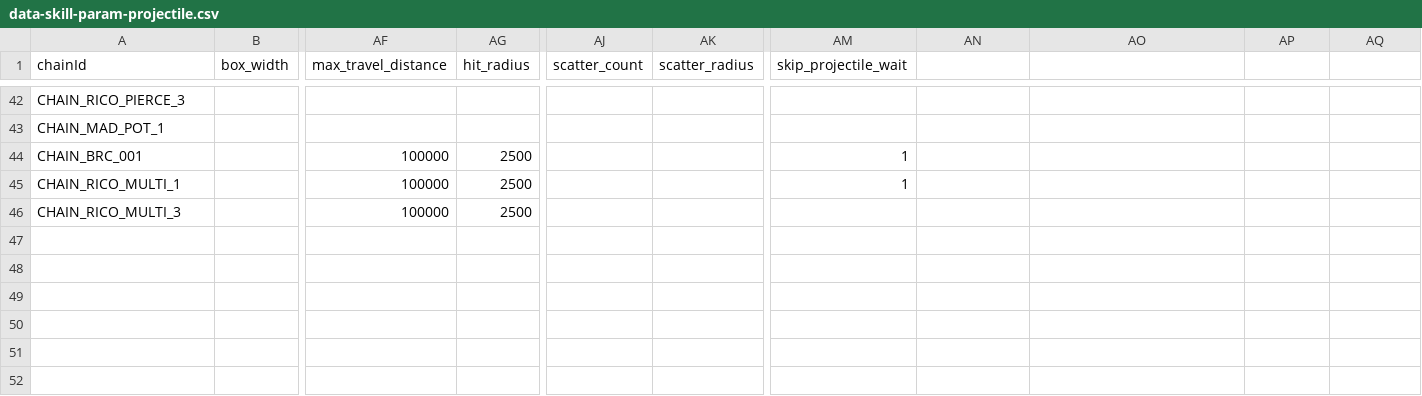
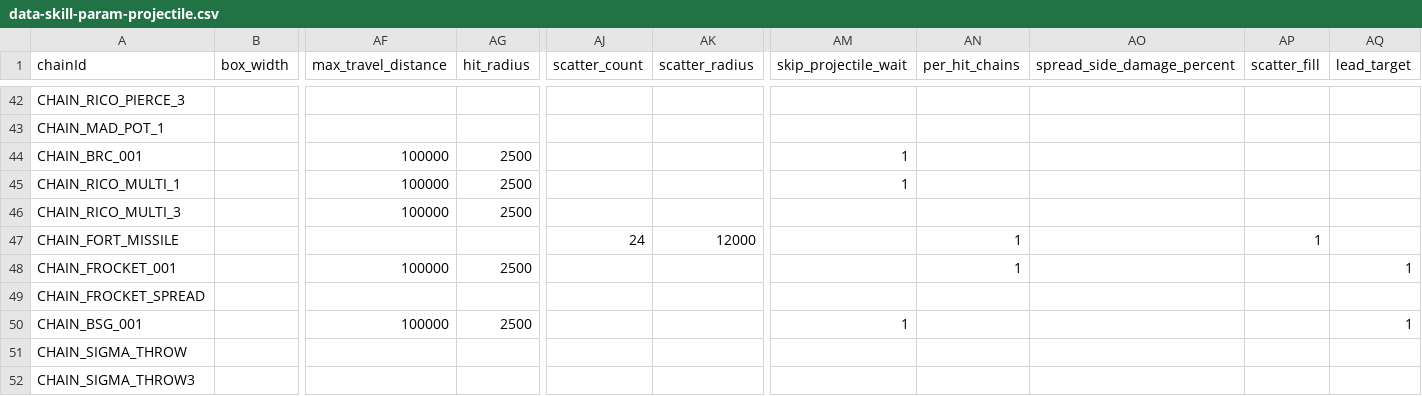
Before and after one commit to wylee-hadeul/zombie-truck-squad-webgl, a CSV file: sandbox/StreamingAssets/data-skill-param-projectile.csv, drawn as a sheet; only a part is shown, gaps mark what is left out; rows hold the shown columns only; the diff names each change by its address in the sheet, - before the commit and + after, or states it on an @@ line.

```diff
--- a/sandbox/StreamingAssets/data-skill-param-projectile.csv
+++ b/sandbox/StreamingAssets/data-skill-param-projectile.csv
-AN1: (empty)
+AN1: per_hit_chains
-AO1: (empty)
+AO1: spread_side_damage_percent
-AP1: (empty)
+AP1: scatter_fill
-AQ1: (empty)
+AQ1: lead_target
+row 47: CHAIN_FORT_MISSILE |  |  |  | 24 | 12000 |  | 1 |  | 1
+row 48: CHAIN_FROCKET_001 |  | 100000 | 2500 |  |  |  | 1 |  |  | 1
+row 49: CHAIN_FROCKET_SPREAD
+row 50: CHAIN_BSG_001 |  | 100000 | 2500 |  |  | 1 |  |  |  | 1
+row 51: CHAIN_SIGMA_THROW
+row 52: CHAIN_SIGMA_THROW3
```
Also changed, not shown: sandbox/StreamingAssets/data-enhance.csv, sandbox/StreamingAssets/data-skill-param-buff.csv, 29 other files.
